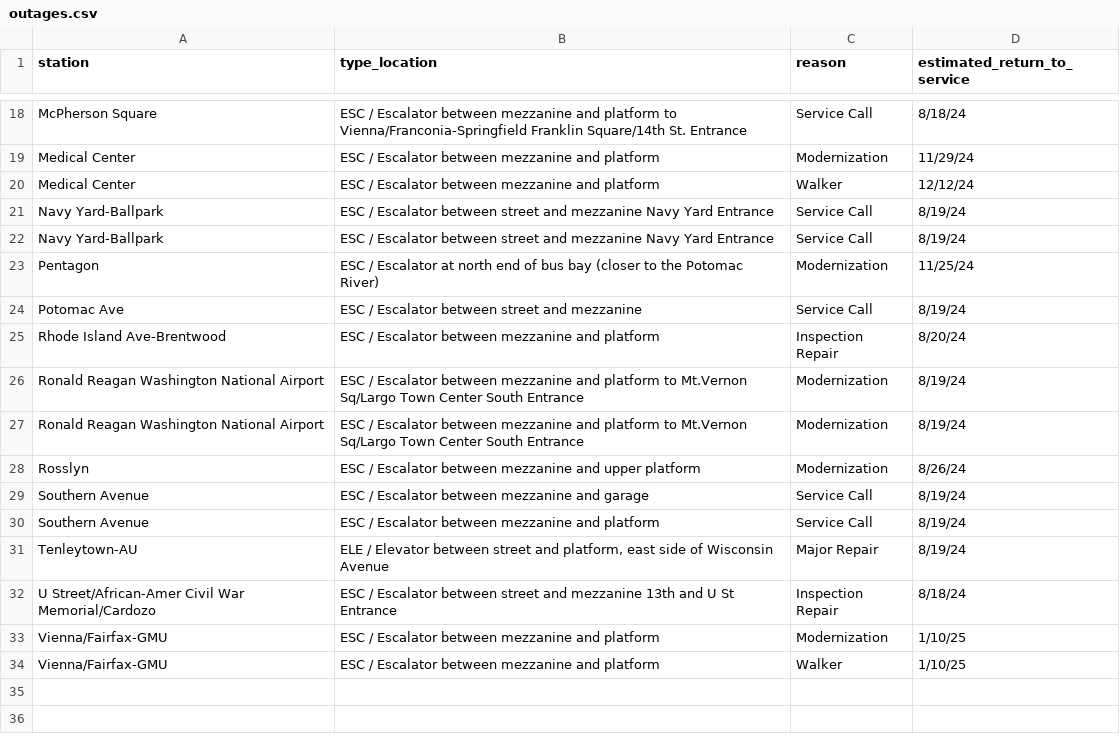
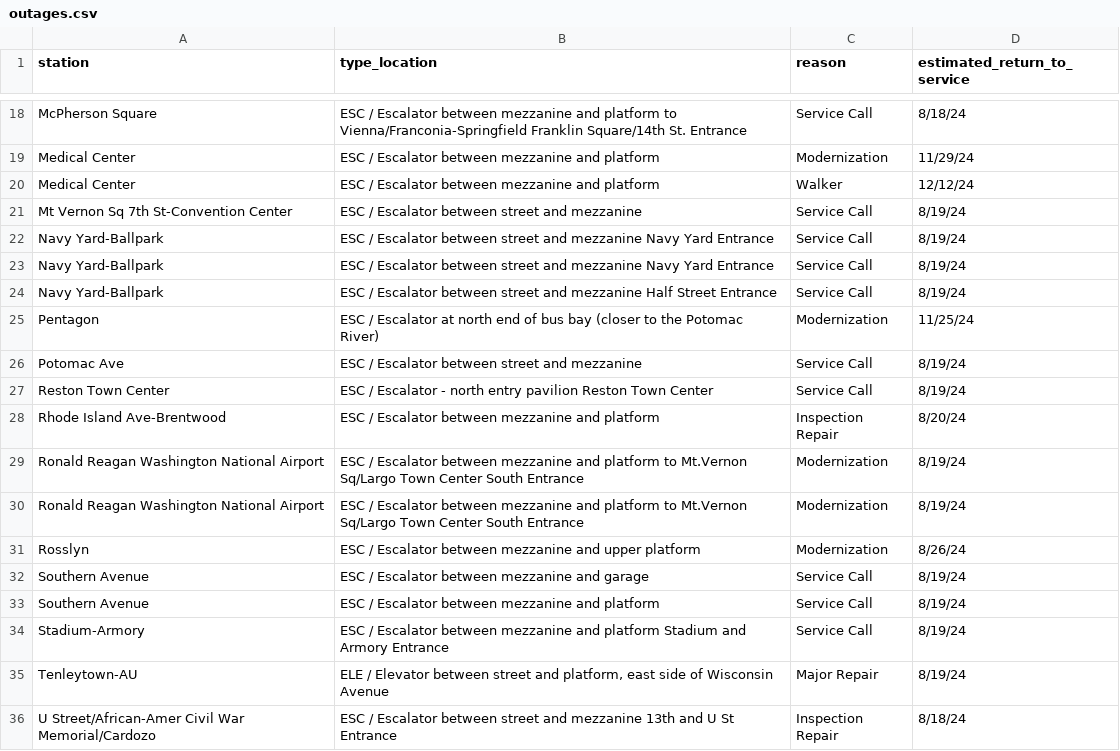
Before and after one commit to erxclau/wmata-elevators-escalators, a CSV file: outages.csv, drawn as a sheet; only a part is shown, gaps mark what is left out; the shorter side is filled out with more unchanged rows; the diff names each change by its address in the sheet, - before the commit and + after, or states it on an @@ line.

```diff
--- a/outages.csv
+++ b/outages.csv
+row 21: Mt Vernon Sq 7th St-Convention Center | ESC / Escalator between street and mezzanine | Service Call | 8/19/24
+row 24: Navy Yard-Ballpark | ESC / Escalator between street and mezzanine Half Street Entrance | Service Call | 8/19/24
+row 27: Reston Town Center | ESC / Escalator - north entry pavilion Reston Town Center | Service Call | 8/19/24
+row 34: Stadium-Armory | ESC / Escalator between mezzanine and platform Stadium and Armory Entrance | Service Call | 8/19/24
```
